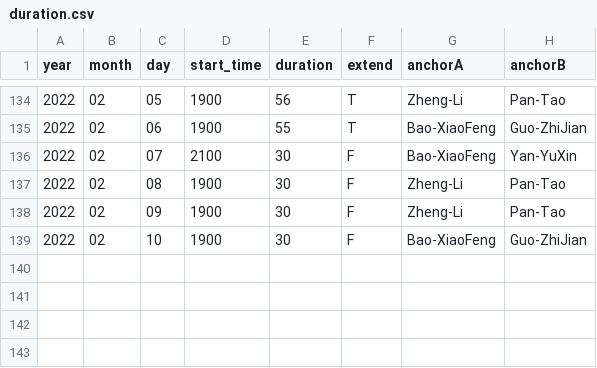
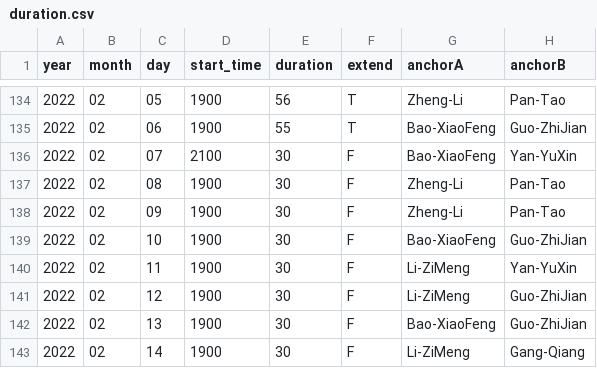
Before and after one commit to xueke114/XinWenLianBo, a CSV file: duration.csv, drawn as a sheet; only a part is shown, gaps mark what is left out; the diff names each change by its address in the sheet, - before the commit and + after, or states it on an @@ line.

Commit message:
提交2022/02/11--2022/02/14
又好几天新闻联播了🌚🌚

```diff
--- a/duration.csv
+++ b/duration.csv
+row 140: 2022 | 02 | 11 | 1900 | 30 | F | Li-ZiMeng | Yan-YuXin
+row 141: 2022 | 02 | 12 | 1900 | 30 | F | Li-ZiMeng | Guo-ZhiJian
+row 142: 2022 | 02 | 13 | 1900 | 30 | F | Bao-XiaoFeng | Guo-ZhiJian
+row 143: 2022 | 02 | 14 | 1900 | 30 | F | Li-ZiMeng | Gang-Qiang
```
